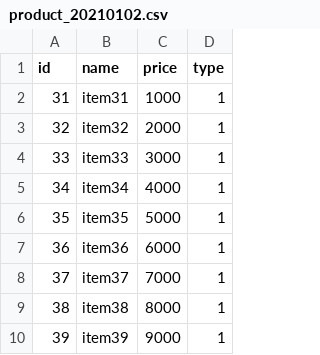
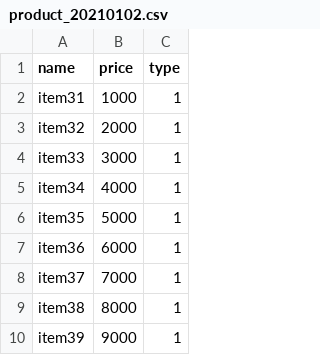
Before and after one commit to seunghoona/springbatch, a CSV file: src/main/resources/product_20210102.csv, drawn as a sheet; only a part is shown; the diff names each change by its address in the sheet, - before the commit and + after, or states it on an @@ line.

```diff
--- a/src/main/resources/product_20210102.csv
+++ b/src/main/resources/product_20210102.csv
-column A (id), rows 2-10: 31 | 32 | 33 | 34 | 35 | 36 | 37 | 38 | 39
```
Also changed, not shown: src/main/resources/product_20210101.csv, 37 other files.
